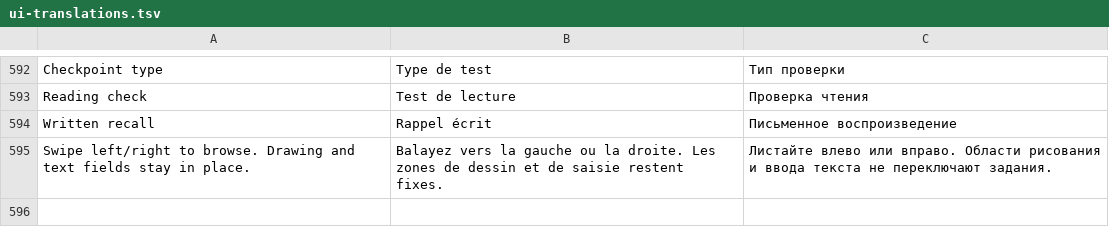
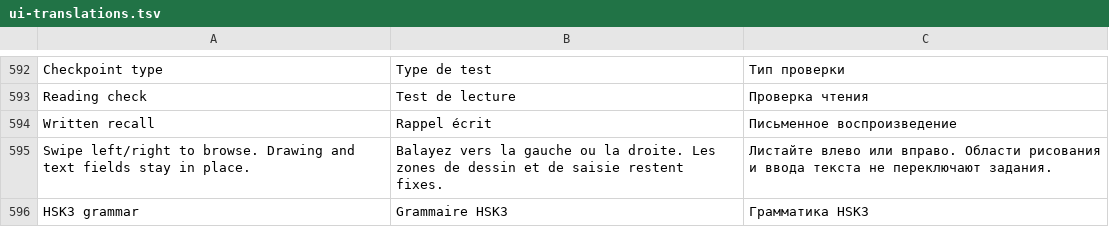
Before and after one commit to gizmuf/chinese-learning-os, a TSV file: data/ui-translations.tsv, drawn as a sheet; only a part is shown, gaps mark what is left out.

Commit message:
Add trilingual thematic HSK3 grammar practice and audit all vocabulary

```diff
--- a/data/ui-translations.tsv
+++ b/data/ui-translations.tsv
@@ -595 +595,2 @@ Written recall	Rappel écrit	Письменное воспроизведение
 Swipe left/right to browse. Drawing and text fields stay in place.	Balayez vers la gauche ou la droite. Les zones de dessin et de saisie restent fixes.	Листайте влево или вправо. Области рисования и ввода текста не переключают задания.
+HSK3 grammar	Grammaire HSK3	Грамматика HSK3
```
Also changed, not shown: 12 other files.
